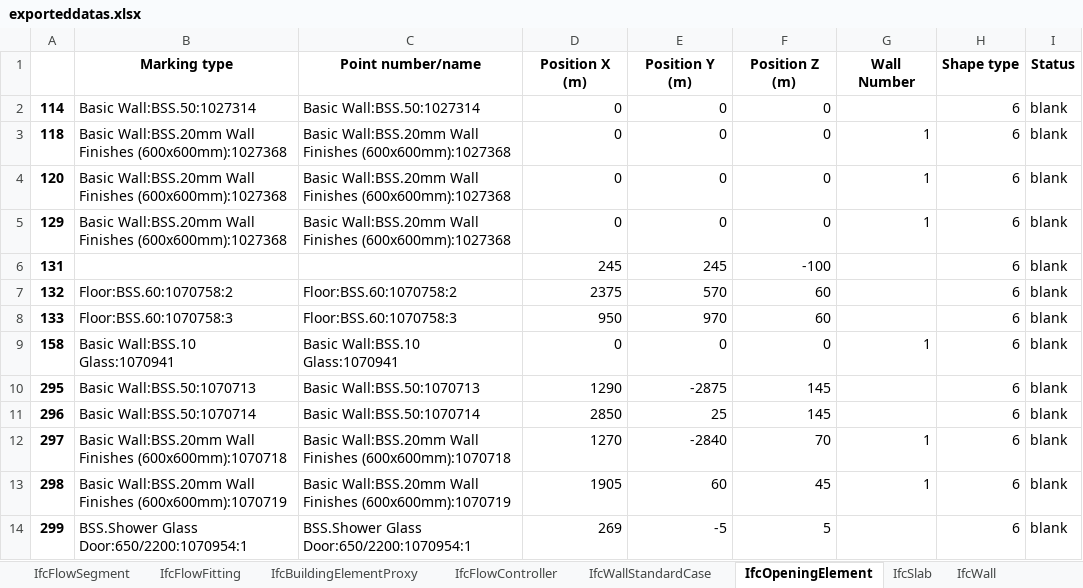
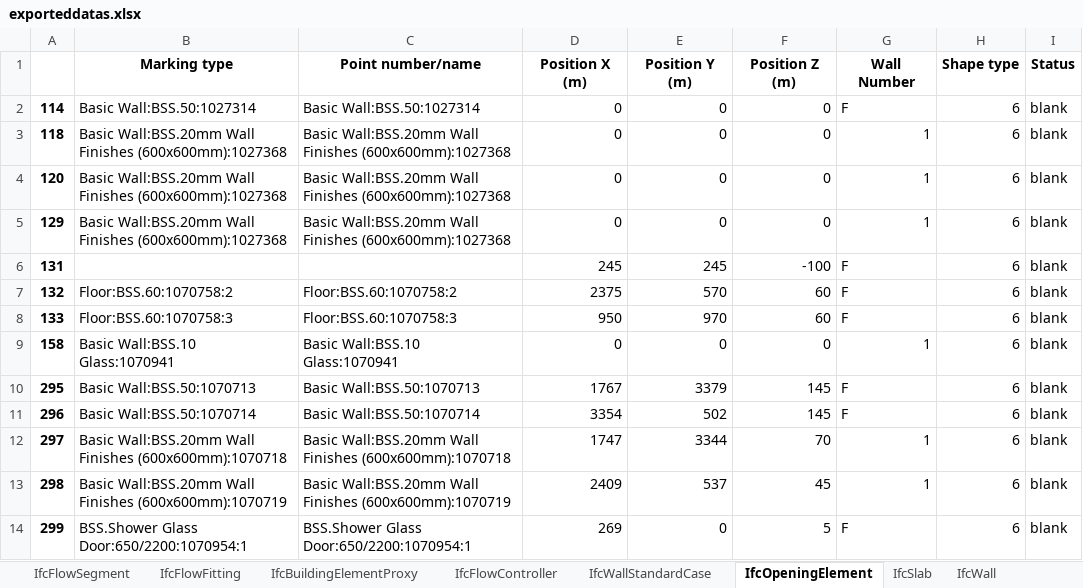
Before and after one commit to mokzhizhuan/GreyForm_UIs, an Excel workbook: Greyform/Python_Application/exporteddatas.xlsx, sheet IfcOpeningElement, drawn as a sheet; values as stored, in another font and other column widths than the file's, no borders; charts and pictures not drawn; the diff names each change by its address in the sheet, - before the commit and + after, or states it on an @@ line.

```diff
--- a/Greyform/Python_Application/exporteddatas.xlsx (sheet IfcOpeningElement)
+++ b/Greyform/Python_Application/exporteddatas.xlsx (sheet IfcOpeningElement)
-G2 (Wall Number): (empty)
+G2 (Wall Number): F
-G6:G8 (Wall Number): (empty)
+G6:G8 (Wall Number): F
-D10 (Position X (m)): 1290
+D10 (Position X (m)): 1767
-E10 (Position Y (m)): -2875
+E10 (Position Y (m)): 3379
-G10:G11 (Wall Number): (empty)
+G10:G11 (Wall Number): F
-D11 (Position X (m)): 2850
+D11 (Position X (m)): 3354
-E11 (Position Y (m)): 25
+E11 (Position Y (m)): 502
-D12 (Position X (m)): 1270
+D12 (Position X (m)): 1747
-E12 (Position Y (m)): -2840
+E12 (Position Y (m)): 3344
-D13 (Position X (m)): 1905
+D13 (Position X (m)): 2409
-E13 (Position Y (m)): 60
+E13 (Position Y (m)): 537
-E14 (Position Y (m)): -5
+E14 (Position Y (m)): 0
-G14 (Wall Number): (empty)
+G14 (Wall Number): F
```
Also changed, not shown: sheet IfcBuildingElementProxy, sheet IfcFlowFitting, sheet IfcWallStandardCase, sheet IfcFlowTerminal, sheet IfcFlowSegment, sheet IfcFlowController, 5 more sheets, hidden cells, charts or pictures, 4 other files.
